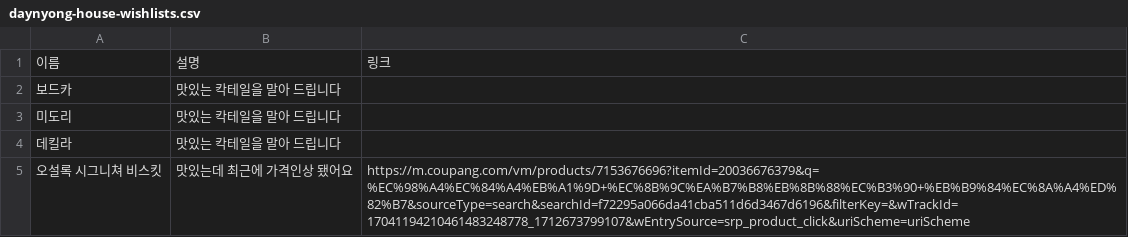
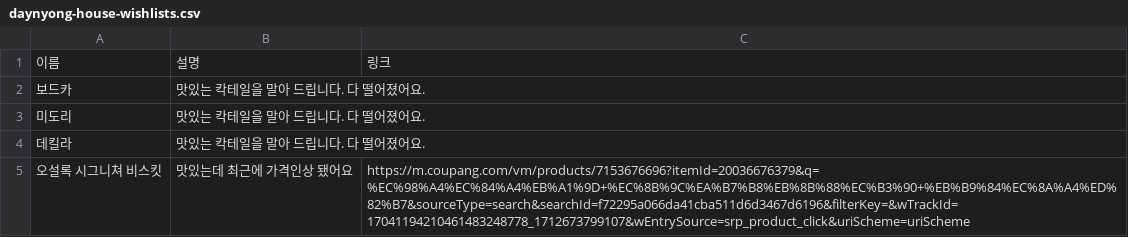
Before and after one commit to sechiyo97/sechiyo97.github.io, a CSV file: assets/assets/csv/daynyong-house-wishlists.csv, drawn as a sheet; the diff names each change by its address in the sheet, - before the commit and + after, or states it on an @@ line.

```diff
--- a/assets/assets/csv/daynyong-house-wishlists.csv
+++ b/assets/assets/csv/daynyong-house-wishlists.csv
-B2:B4: 맛있는 칵테일을 말아 드립니다
+B2:B4: 맛있는 칵테일을 말아 드립니다. 다 떨어졌어요.
```
Also changed, not shown: 1 other file.
